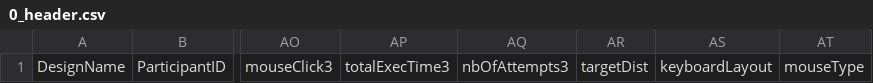
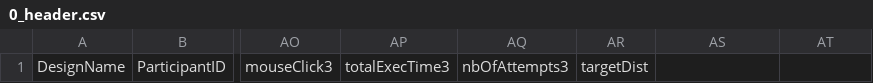
Before and after one commit to MRVNY/ProjectGI, a CSV file: server/logs/0_header.csv, drawn as a sheet; only a part is shown, gaps mark what is left out; the diff names each change by its address in the sheet, - before the commit and + after, or states it on an @@ line.

```diff
--- a/server/logs/0_header.csv
+++ b/server/logs/0_header.csv
-AS1: keyboardLayout
+AS1: (empty)
-AT1: mouseType
+AT1: (empty)
```
Also changed, not shown: 5 other files.
